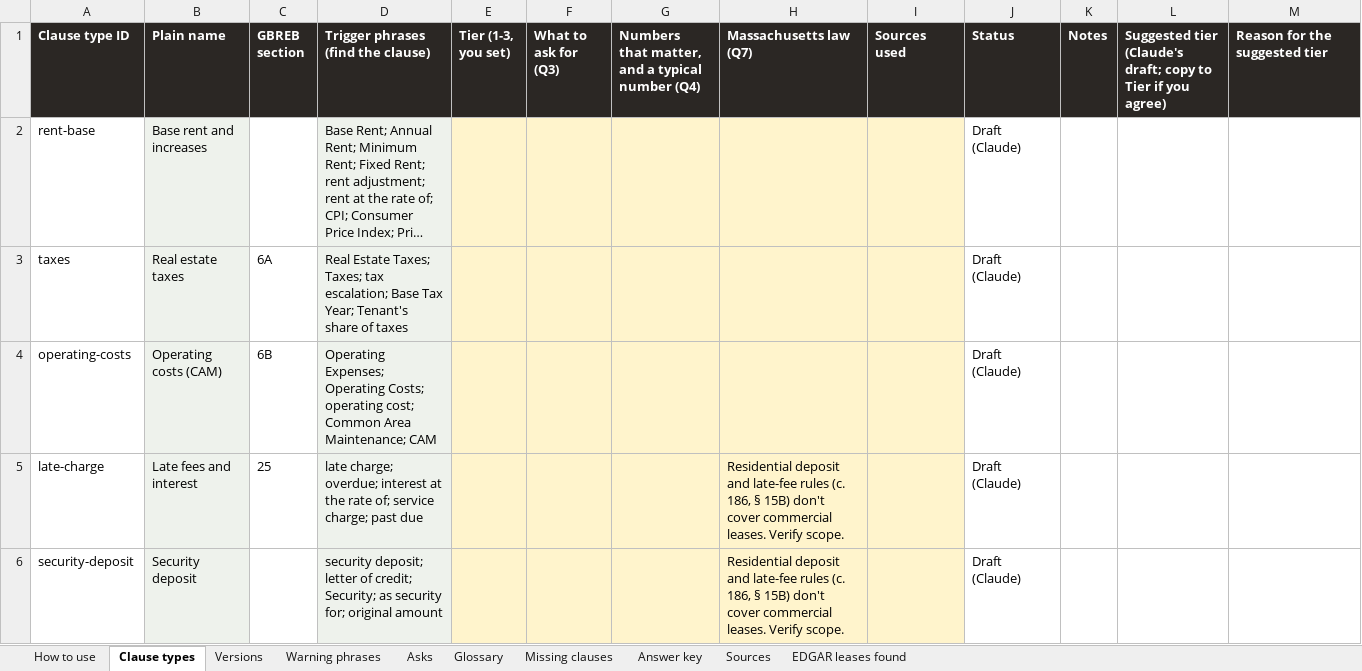
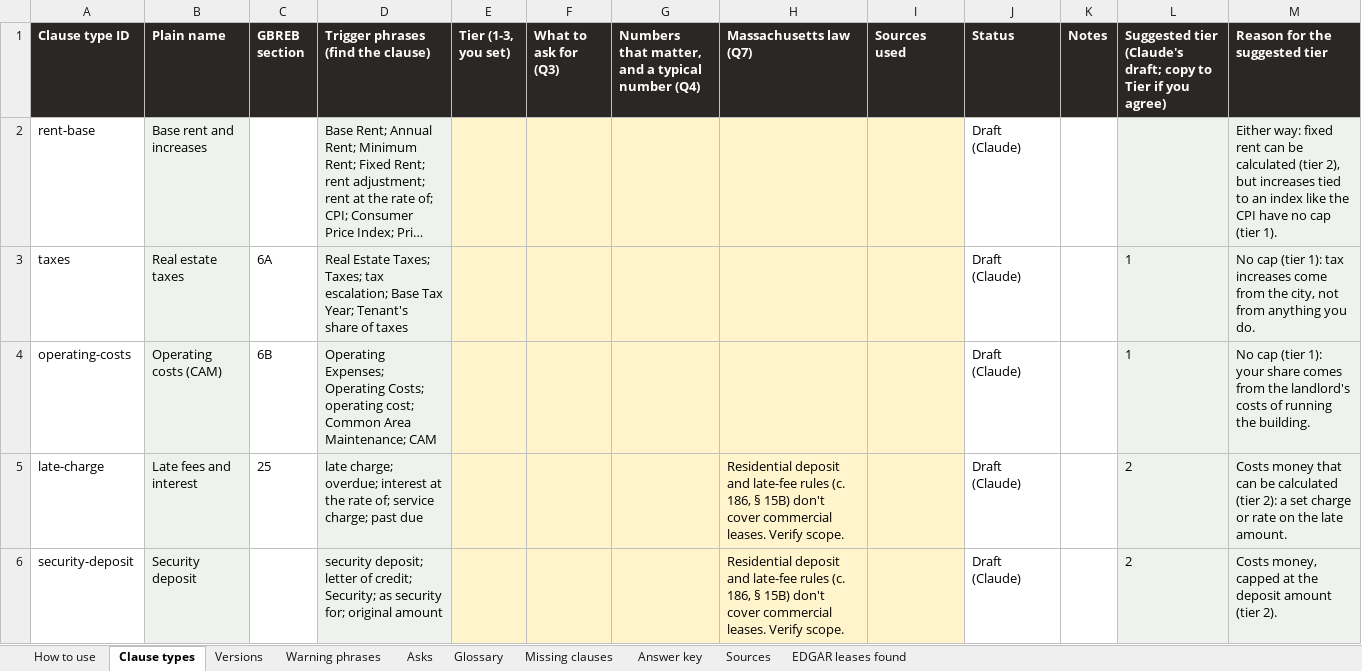
Before and after one commit to zacharybhattacharjee/clause-and-effect, an Excel workbook: library/clause-library.xlsx, sheet Clause types, drawn as a sheet; only a part is shown; long unchanged cells end in …; values as stored, in another font and other column widths than the file's, no borders; the diff covers the shown part only; the diff names each change by its address in the sheet, - before the commit and + after, or states it on an @@ line.

```diff
--- a/library/clause-library.xlsx (sheet Clause types)
+++ b/library/clause-library.xlsx (sheet Clause types)
-L2:M6 fill: none
+L2:M6 fill: #EEF2EC
-M2 (Reason for the suggested tier): (empty)
+M2 (Reason for the suggested tier): Either way: fixed rent can be calculated (tier 2), but increases tied to an index like the CPI have no cap (tier 1).
-L3:L4: (empty)
+L3:L4: 1
-M3 (Reason for the suggested tier): (empty)
+M3 (Reason for the suggested tier): No cap (tier 1): tax increases come from the city, not from anything you do.
-M4 (Reason for the suggested tier): (empty)
+M4 (Reason for the suggested tier): No cap (tier 1): your share comes from the landlord's costs of running the building.
-L5:L6: (empty)
+L5:L6: 2
-M5 (Reason for the suggested tier): (empty)
+M5 (Reason for the suggested tier): Costs money that can be calculated (tier 2): a set charge or rate on the late amount.
-M6 (Reason for the suggested tier): (empty)
+M6 (Reason for the suggested tier): Costs money, capped at the deposit amount (tier 2).
```
Also changed, not shown: 46 edited cells and cell formats elsewhere in this sheet, 1 other file.
